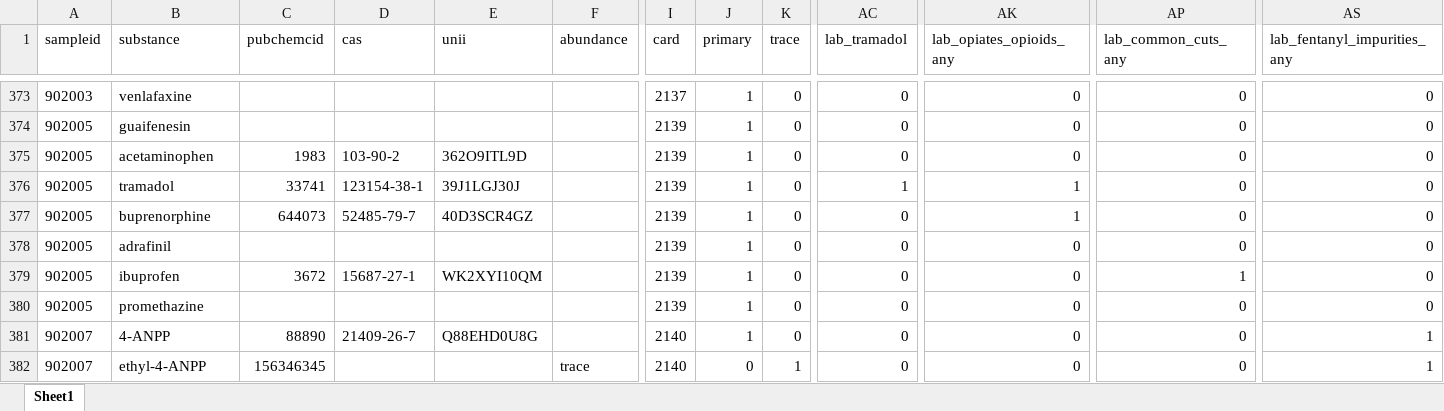
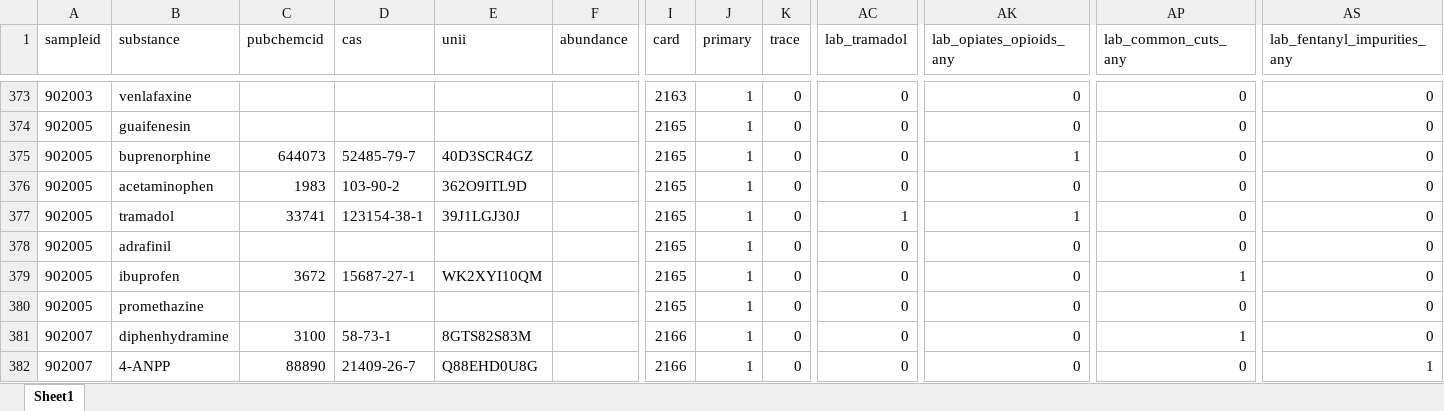
Before and after one commit to opioiddatalab/drugchecking, an Excel workbook: datasets/selfservice/TN/lab_detail.xlsx, sheet Sheet1, drawn as a sheet; only a part is shown, gaps mark what is left out; values as stored, in another font and other column widths than the file's, no borders; the diff covers the shown part only; the diff names each change by its address in the sheet, - before the commit and + after, or states it on an @@ line.

```diff
--- a/datasets/selfservice/TN/lab_detail.xlsx (sheet Sheet1)
+++ b/datasets/selfservice/TN/lab_detail.xlsx (sheet Sheet1)
-I373 (card): 2137
+I373 (card): 2163
-I374:I380 (card): 2139
+I374:I380 (card): 2165
-B375 (substance): acetaminophen
+B375 (substance): buprenorphine
-C375 (pubchemcid): 1983
+C375 (pubchemcid): 644073
-D375 (cas): 103-90-2
+D375 (cas): 52485-79-7
-E375 (unii): 362O9ITL9D
+E375 (unii): 40D3SCR4GZ
-AK375 (lab_opiates_opioids_any): 0
+AK375 (lab_opiates_opioids_any): 1
-B376 (substance): tramadol
+B376 (substance): acetaminophen
-C376 (pubchemcid): 33741
+C376 (pubchemcid): 1983
-D376 (cas): 123154-38-1
+D376 (cas): 103-90-2
-E376 (unii): 39J1LGJ30J
+E376 (unii): 362O9ITL9D
-AC376 (lab_tramadol): 1
+AC376 (lab_tramadol): 0
-AK376 (lab_opiates_opioids_any): 1
+AK376 (lab_opiates_opioids_any): 0
-B377 (substance): buprenorphine
+B377 (substance): tramadol
-C377 (pubchemcid): 644073
+C377 (pubchemcid): 33741
-D377 (cas): 52485-79-7
+D377 (cas): 123154-38-1
-E377 (unii): 40D3SCR4GZ
+E377 (unii): 39J1LGJ30J
-AC377 (lab_tramadol): 0
+AC377 (lab_tramadol): 1
-B381 (substance): 4-ANPP
+B381 (substance): diphenhydramine
-C381 (pubchemcid): 88890
+C381 (pubchemcid): 3100
-D381 (cas): 21409-26-7
+D381 (cas): 58-73-1
-E381 (unii): Q88EHD0U8G
+E381 (unii): 8GTS82S83M
-I381:I382 (card): 2140
+I381:I382 (card): 2166
-AP381 (lab_common_cuts_any): 0
+AP381 (lab_common_cuts_any): 1
-AS381 (lab_fentanyl_impurities_any): 1
+AS381 (lab_fentanyl_impurities_any): 0
-B382 (substance): ethyl-4-ANPP
+B382 (substance): 4-ANPP
-C382 (pubchemcid): 156346345
+C382 (pubchemcid): 88890
-D382 (cas): (empty)
+D382 (cas): 21409-26-7
-E382 (unii): (empty)
+E382 (unii): Q88EHD0U8G
-F382 (abundance): trace
+F382 (abundance): (empty)
-J382 (primary): 0
+J382 (primary): 1
-K382 (trace): 1
+K382 (trace): 0
```
Also changed, not shown: 178 moved rows and 897 edited cells elsewhere in this sheet, datasets/lab_detail.xlsx, datasets/labservice/unc_gcms.xlsx, 45 other files.
